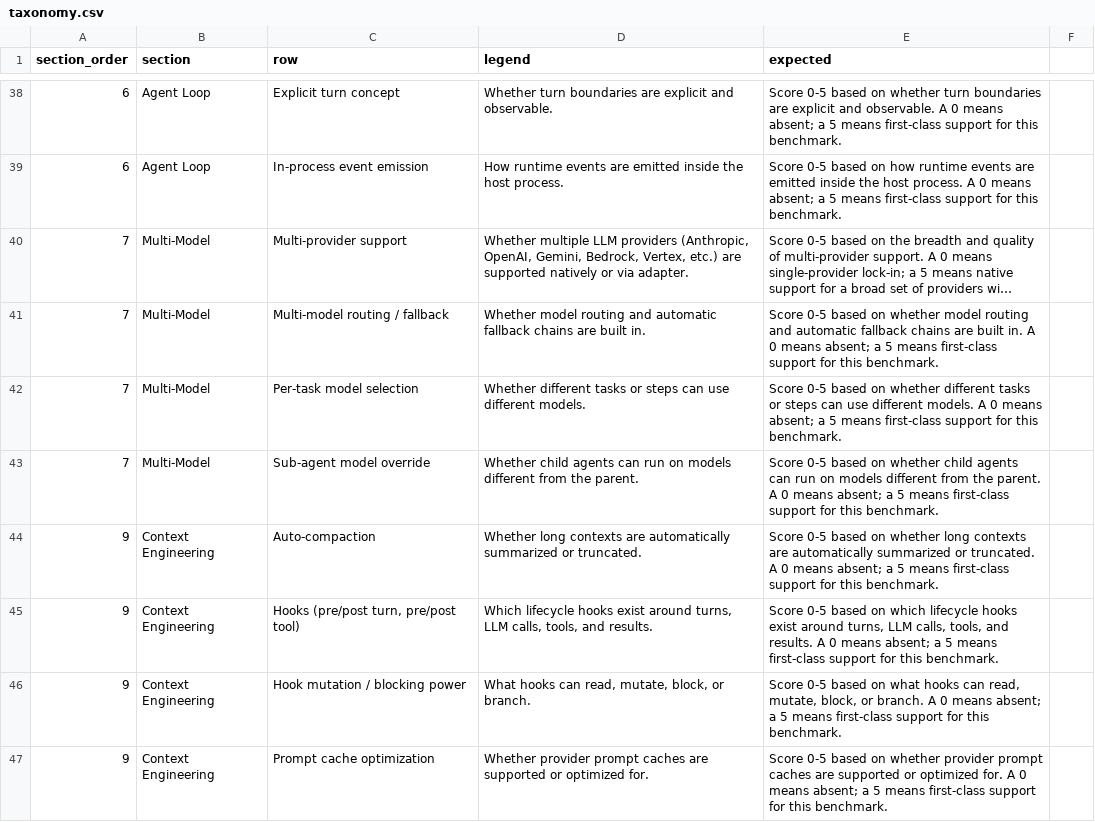
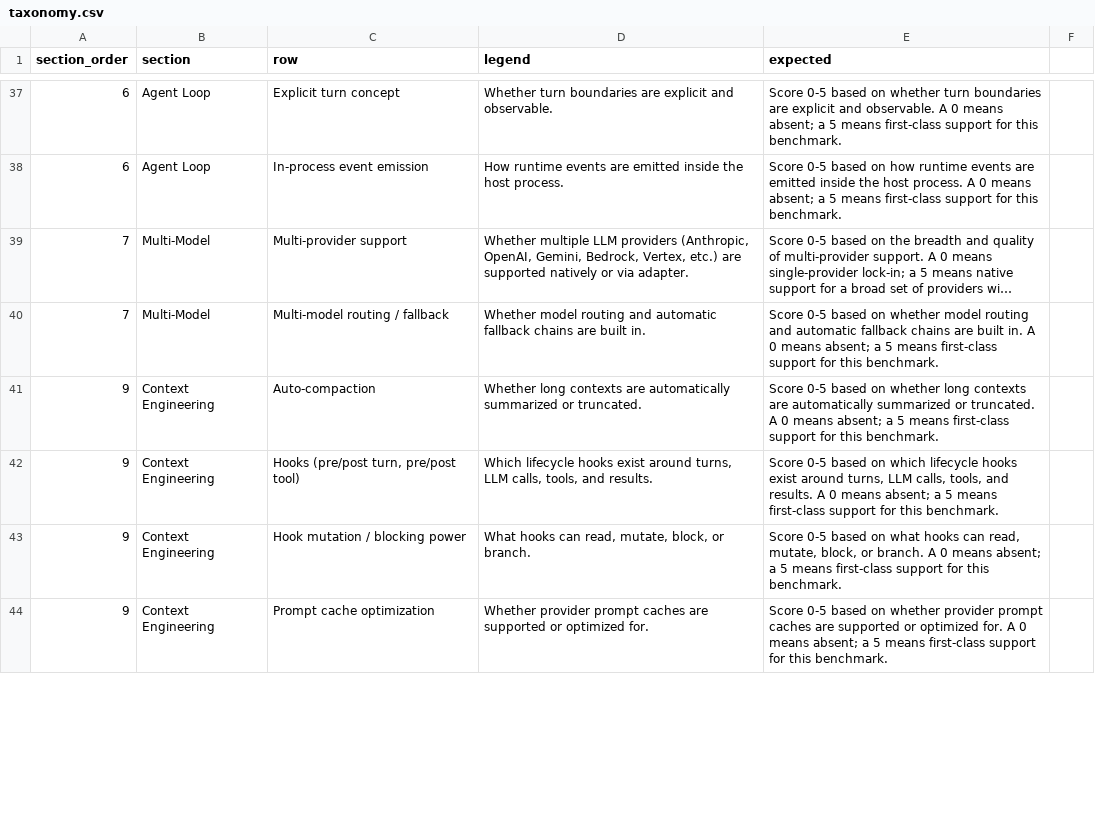
Before and after one commit to nmvalera/ai-framework-benchmark, a CSV file: .agents/skills/create-benchmark/references/taxonomy.csv, drawn as a sheet; only a part is shown, gaps mark what is left out; long unchanged cells end in …; removed rows and columns are numbered as before the commit, all else as after; the diff covers the shown part only; the diff names each change by its address in the sheet, - before the commit and + after, or states it on an @@ line.

```diff
--- a/.agents/skills/create-benchmark/references/taxonomy.csv
+++ b/.agents/skills/create-benchmark/references/taxonomy.csv
-row 42: 7 | Multi-Model | Per-task model selection | Whether different tasks or steps can use different models. | Score 0-5 based on whether different tasks or steps can use different models. A 0 means absent; a 5 means first-class support for this benchmark.
-row 43: 7 | Multi-Model | Sub-agent model override | Whether child agents can run on models different from the parent. | Score 0-5 based on whether child agents can run on models different from the parent. A 0 means absent; a 5 means first-class support for this benchmark.
```
Also changed, not shown: 6 added rows, 11 removed rows, 2 moved rows and 20 edited cells elsewhere in this file, .agents/skills/create-benchmark/references/sections.csv, docs/data/sections.csv, 7 other files.
